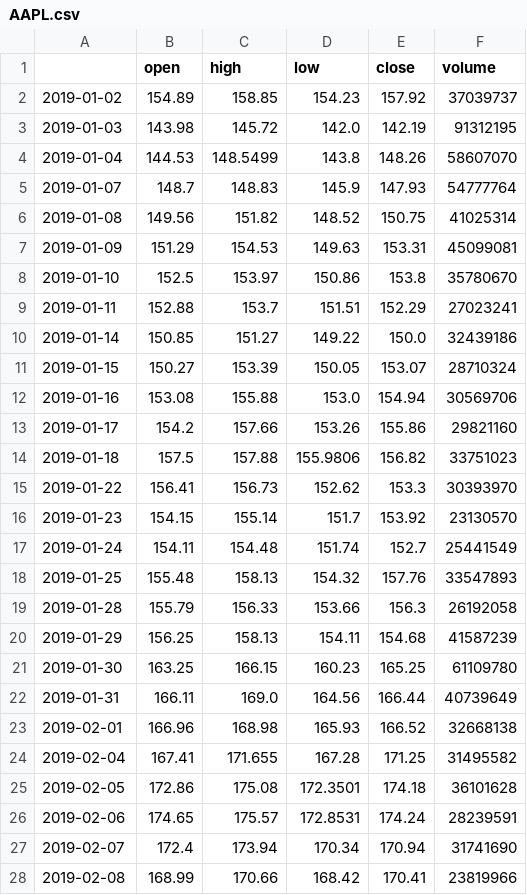
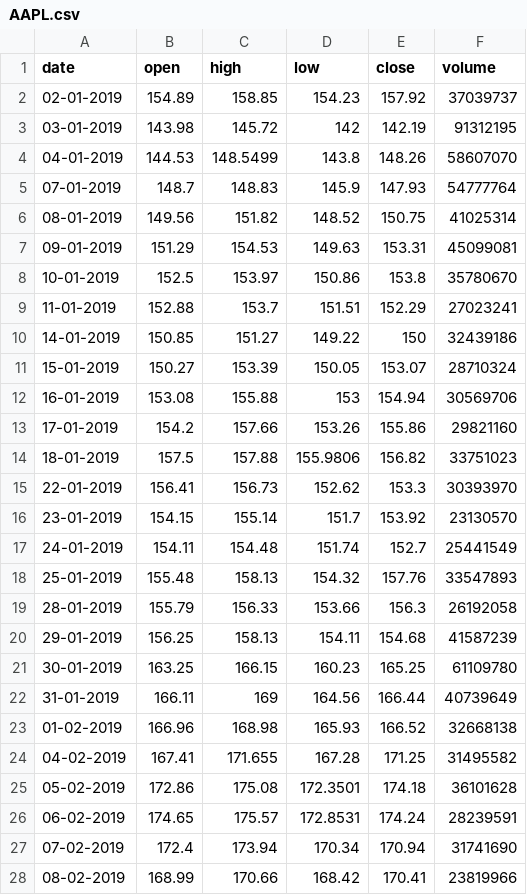
Before and after one commit to kprohith/Python-for-Finance, a CSV file: AAPL.csv, drawn as a sheet; only a part is shown; the diff covers the shown part only.

Commit message:
Clean up date date in AAPL.csv

```diff
--- a/AAPL.csv
+++ b/AAPL.csv
@@ -1,28 +1,28 @@
-,open,high,low,close,volume
-2019-01-02,154.89,158.85,154.23,157.92,37039737
-2019-01-03,143.98,145.72,142.0,142.19,91312195
-2019-01-04,144.53,148.5499,143.8,148.26,58607070
-2019-01-07,148.7,148.83,145.9,147.93,54777764
-2019-01-08,149.56,151.82,148.52,150.75,41025314
-2019-01-09,151.29,154.53,149.63,153.31,45099081
-2019-01-10,152.5,153.97,150.86,153.8,35780670
-2019-01-11,152.88,153.7,151.51,152.29,27023241
-2019-01-14,150.85,151.27,149.22,150.0,32439186
-2019-01-15,150.27,153.39,150.05,153.07,28710324
-2019-01-16,153.08,155.88,153.0,154.94,30569706
-2019-01-17,154.2,157.66,153.26,155.86,29821160
-2019-01-18,157.5,157.88,155.9806,156.82,33751023
-2019-01-22,156.41,156.73,152.62,153.3,30393970
-2019-01-23,154.15,155.14,151.7,153.92,23130570
-2019-01-24,154.11,154.48,151.74,152.7,25441549
-2019-01-25,155.48,158.13,154.32,157.76,33547893
-2019-01-28,155.79,156.33,153.66,156.3,26192058
-2019-01-29,156.25,158.13,154.11,154.68,41587239
-2019-01-30,163.25,166.15,160.23,165.25,61109780
-2019-01-31,166.11,169.0,164.56,166.44,40739649
-2019-02-01,166.96,168.98,165.93,166.52,32668138
-2019-02-04,167.41,171.655,167.28,171.25,31495582
-2019-02-05,172.86,175.08,172.3501,174.18,36101628
-2019-02-06,174.65,175.57,172.8531,174.24,28239591
-2019-02-07,172.4,173.94,170.34,170.94,31741690
-2019-02-08,168.99,170.66,168.42,170.41,23819966
+date,open,high,low,close,volume
+02-01-2019,154.89,158.85,154.23,157.92,37039737
+03-01-2019,143.98,145.72,142,142.19,91312195
+04-01-2019,144.53,148.5499,143.8,148.26,58607070
+07-01-2019,148.7,148.83,145.9,147.93,54777764
+08-01-2019,149.56,151.82,148.52,150.75,41025314
+09-01-2019,151.29,154.53,149.63,153.31,45099081
+10-01-2019,152.5,153.97,150.86,153.8,35780670
+11-01-2019,152.88,153.7,151.51,152.29,27023241
+14-01-2019,150.85,151.27,149.22,150,32439186
+15-01-2019,150.27,153.39,150.05,153.07,28710324
+16-01-2019,153.08,155.88,153,154.94,30569706
+17-01-2019,154.2,157.66,153.26,155.86,29821160
+18-01-2019,157.5,157.88,155.9806,156.82,33751023
+22-01-2019,156.41,156.73,152.62,153.3,30393970
+23-01-2019,154.15,155.14,151.7,153.92,23130570
+24-01-2019,154.11,154.48,151.74,152.7,25441549
+25-01-2019,155.48,158.13,154.32,157.76,33547893
+28-01-2019,155.79,156.33,153.66,156.3,26192058
+29-01-2019,156.25,158.13,154.11,154.68,41587239
+30-01-2019,163.25,166.15,160.23,165.25,61109780
+31-01-2019,166.11,169,164.56,166.44,40739649
+01-02-2019,166.96,168.98,165.93,166.52,32668138
+04-02-2019,167.41,171.655,167.28,171.25,31495582
+05-02-2019,172.86,175.08,172.3501,174.18,36101628
+06-02-2019,174.65,175.57,172.8531,174.24,28239591
+07-02-2019,172.4,173.94,170.34,170.94,31741690
+08-02-2019,168.99,170.66,168.42,170.41,23819966
```
Also changed, not shown: 96 edited cells elsewhere in this file.
